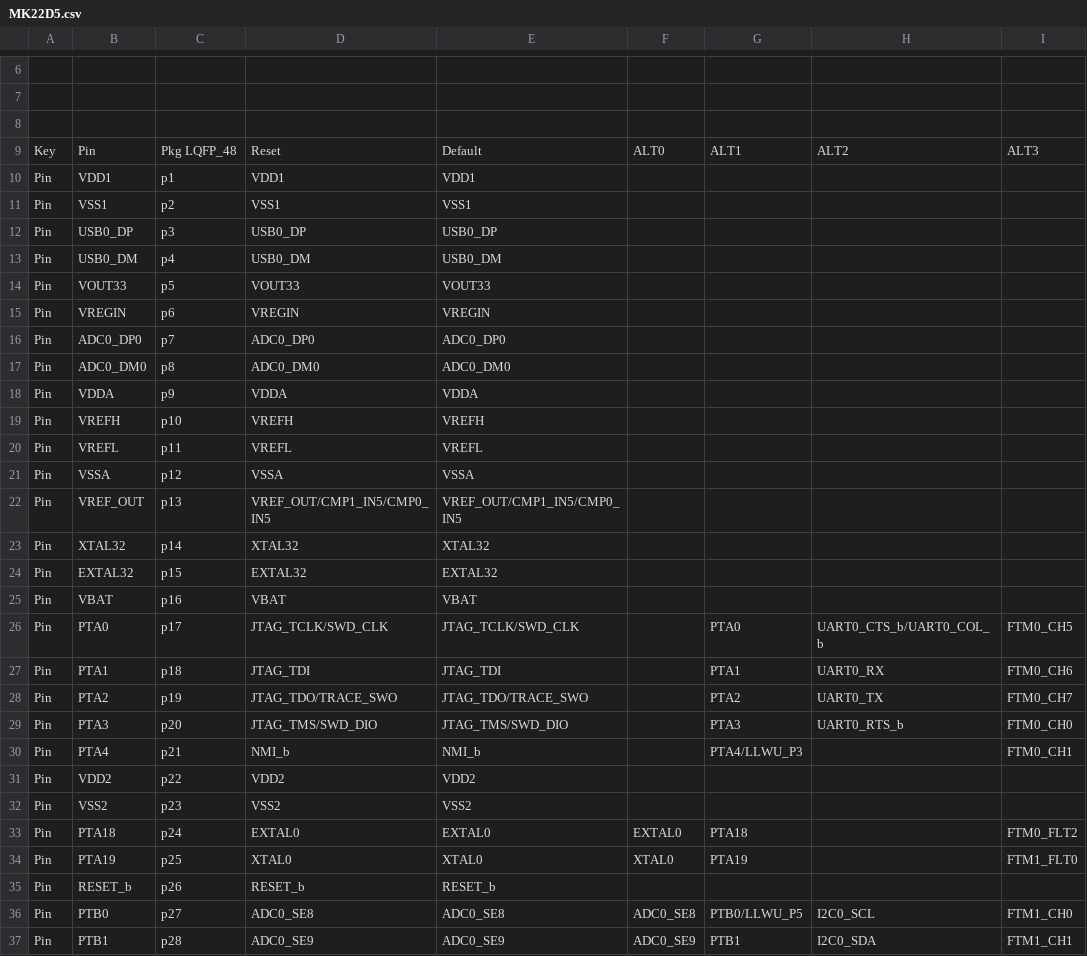
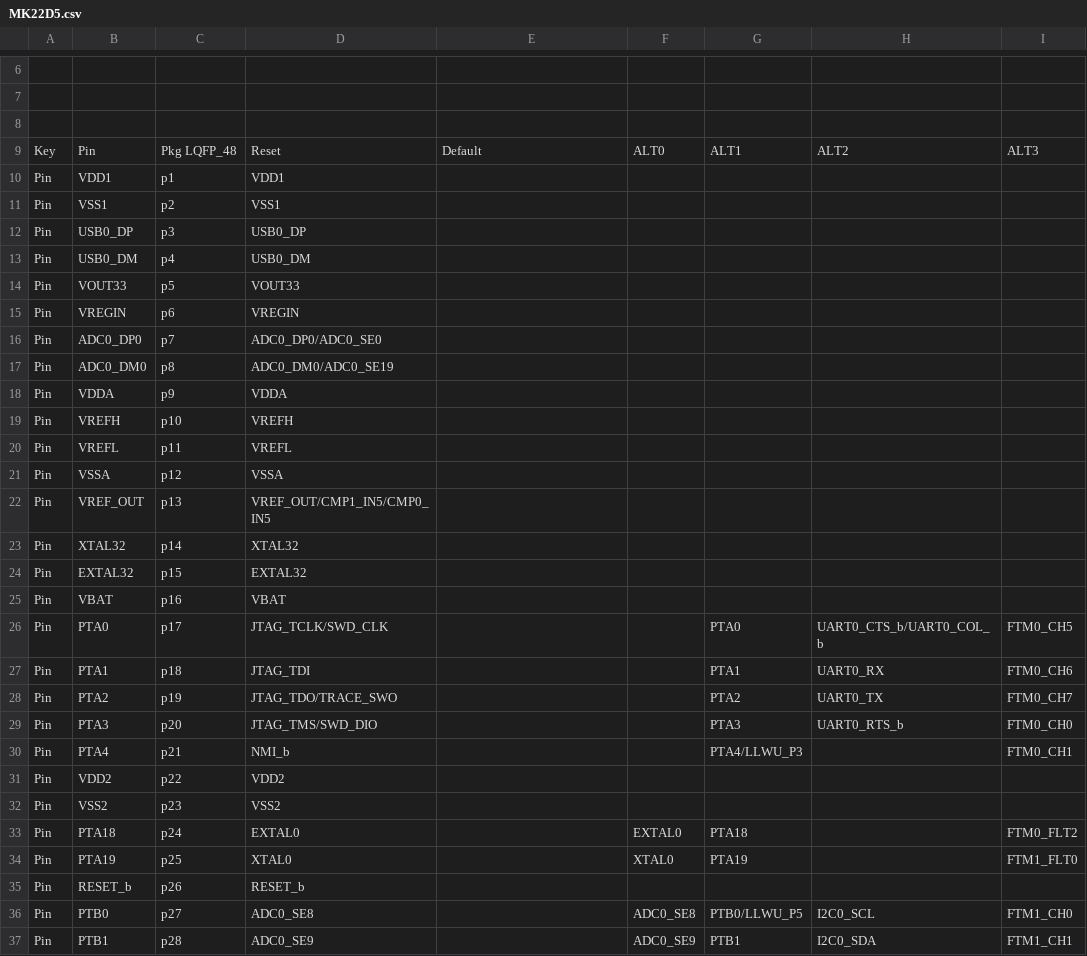
Before and after one commit to podonoghue/usbdm-eclipse-plugins, a CSV file: net.sourceforge.usbdm.deviceEditor/data/MK22D5.csv, drawn as a sheet; only a part is shown, gaps mark what is left out; the diff covers the shown part only; the diff names each change by its address in the sheet, - before the commit and + after, or states it on an @@ line.

Commit message:
V4.12.1.150 - Corrected missing ADC values

```diff
--- a/net.sourceforge.usbdm.deviceEditor/data/MK22D5.csv
+++ b/net.sourceforge.usbdm.deviceEditor/data/MK22D5.csv
-E10: VDD1
+E10: (empty)
-E11: VSS1
+E11: (empty)
-E12: USB0_DP
+E12: (empty)
-E13: USB0_DM
+E13: (empty)
-E14: VOUT33
+E14: (empty)
-E15: VREGIN
+E15: (empty)
-D16: ADC0_DP0
+D16: ADC0_DP0/ADC0_SE0
-E16: ADC0_DP0
+E16: (empty)
-D17: ADC0_DM0
+D17: ADC0_DM0/ADC0_SE19
-E17: ADC0_DM0
+E17: (empty)
-E18: VDDA
+E18: (empty)
-E19: VREFH
+E19: (empty)
-E20: VREFL
+E20: (empty)
-E21: VSSA
+E21: (empty)
-E22: VREF_OUT/CMP1_IN5/CMP0_IN5
+E22: (empty)
-E23: XTAL32
+E23: (empty)
-E24: EXTAL32
+E24: (empty)
-E25: VBAT
+E25: (empty)
-E26: JTAG_TCLK/SWD_CLK
+E26: (empty)
-E27: JTAG_TDI
+E27: (empty)
-E28: JTAG_TDO/TRACE_SWO
+E28: (empty)
-E29: JTAG_TMS/SWD_DIO
+E29: (empty)
-E30: NMI_b
+E30: (empty)
-E31: VDD2
+E31: (empty)
-E32: VSS2
+E32: (empty)
-E33: EXTAL0
+E33: (empty)
-E34: XTAL0
+E34: (empty)
-E35: RESET_b
+E35: (empty)
-E36: ADC0_SE8
+E36: (empty)
-E37: ADC0_SE9
+E37: (empty)
```
Also changed, not shown: 20 edited cells elsewhere in this file.
